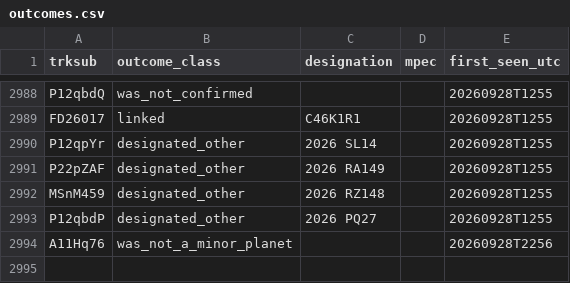
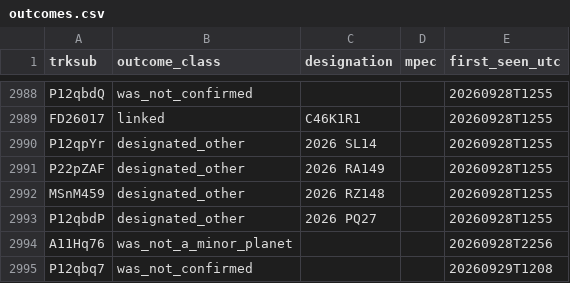
Before and after one commit to LeahS-blip/Planetary-Defense-Spacesift, a CSV file: data/capture/outcomes.csv, drawn as a sheet; only a part is shown, gaps mark what is left out.

Commit message:
auto: capture 2026-09-29T12:12 — refresh dashboard

```diff
--- a/data/capture/outcomes.csv
+++ b/data/capture/outcomes.csv
@@ -2994 +2994,2 @@ P12qbdP,designated_other,2026 PQ27,,20260928T1255
 A11Hq76,was_not_a_minor_planet,,,20260928T2256
+P12qbq7,was_not_confirmed,,,20260929T1208
```
Also changed, not shown: outputs/daily_vetting.csv, 3 other files.
